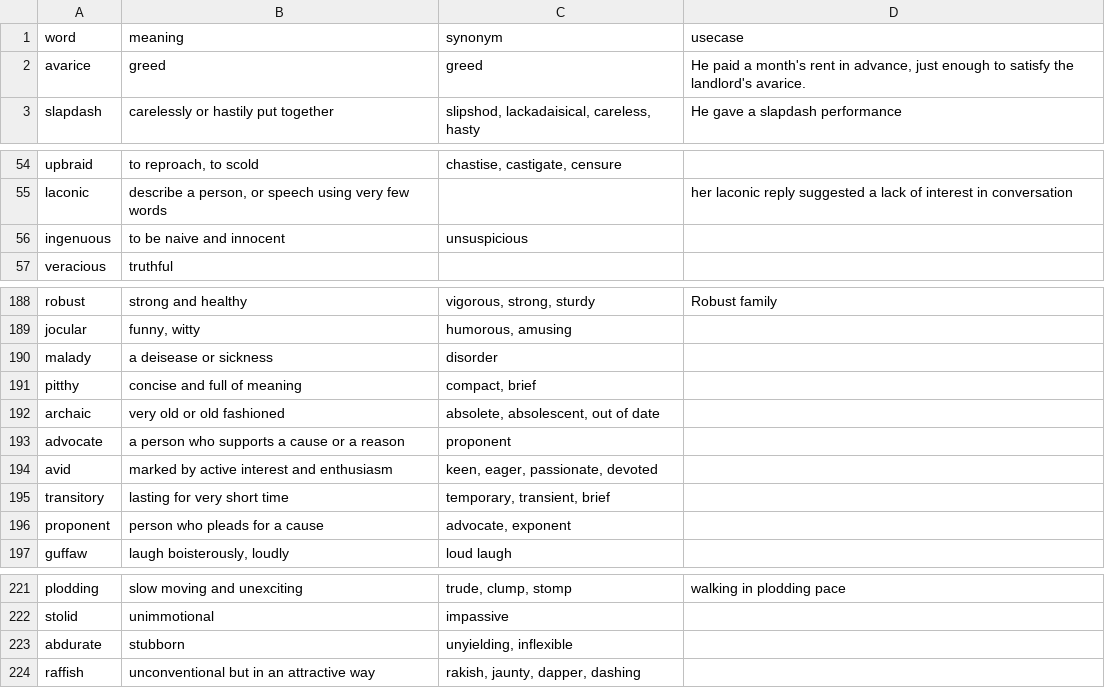
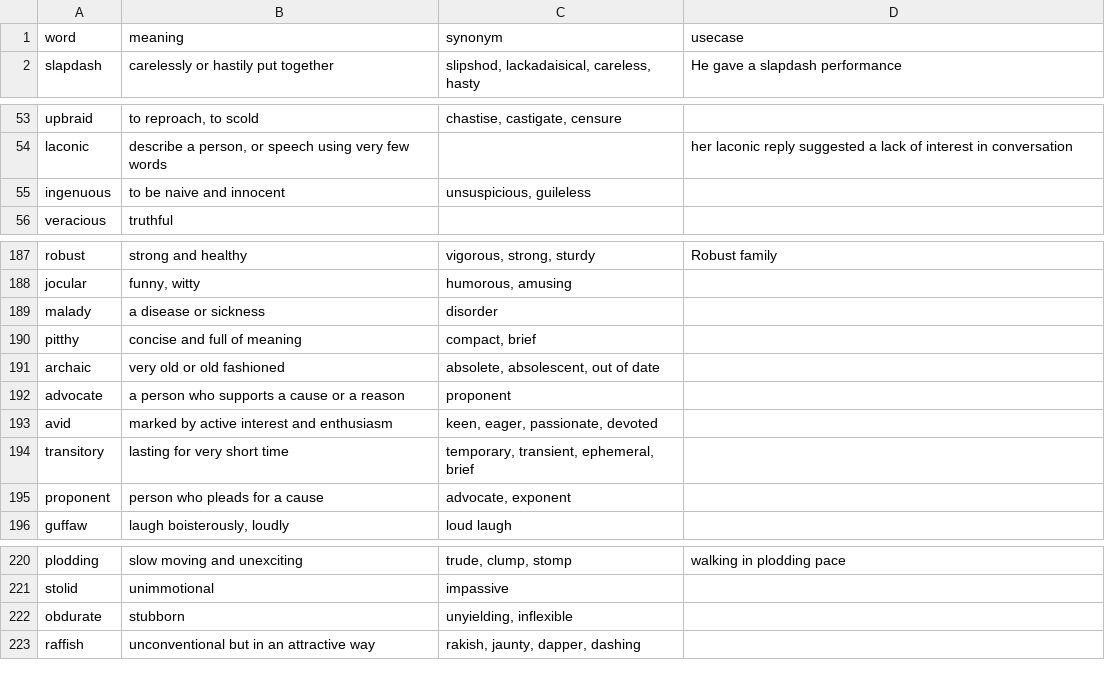
Before and after one commit to vaibhavt147/Word-shuffler, a CSV file: src/GRE-Words.csv, drawn as a sheet; only a part is shown, gaps mark what is left out; the diff covers the shown part only.

```diff
--- a/src/GRE-Words.csv
+++ b/src/GRE-Words.csv
@@ -1,3 +1,2 @@
 word,meaning,synonym,usecase
-avarice,greed,greed,"He paid a month's rent in advance, just enough to satisfy the landlord's avarice."
 slapdash,carelessly or hastily put together,"slipshod, lackadaisical, careless, hasty",He gave a slapdash performance
@@ -55,3 +54,3 @@ upbraid,"to reproach, to scold","chastise, castigate, censure",
 laconic,"describe a person, or speech using very few words",,her laconic reply suggested a lack of interest in conversation
-ingenuous,to be naive and innocent,unsuspicious,
+ingenuous,to be naive and innocent,"unsuspicious, guileless",
 veracious,truthful,,
@@ -189,3 +188,3 @@ robust,strong and healthy,"vigorous, strong, sturdy",Robust family
 jocular,"funny, witty","humorous, amusing",
-malady,a deisease or sickness,disorder,
+malady,a disease or sickness,disorder,
 pitthy,concise and full of meaning,"compact, brief",
@@ -194,3 +193,3 @@ advocate,a person who supports a cause or a reason,proponent,
 avid,marked by active interest and enthusiasm,"keen, eager, passionate, devoted",
-transitory,lasting for very short time,"temporary, transient, brief",
+transitory,lasting for very short time,"temporary, transient, ephemeral, brief",
 proponent,person who pleads for a cause,"advocate, exponent",
@@ -222,3 +221,3 @@ plodding,slow moving and unexciting,"trude, clump, stomp",walking in plodding pa
 stolid,unimmotional,impassive,
-abdurate,stubborn,"unyielding, inflexible",
+obdurate,stubborn,"unyielding, inflexible",
 raffish,unconventional but in an attractive way,"rakish, jaunty, dapper, dashing",
```
Also changed, not shown: 47 added rows elsewhere in this file.
